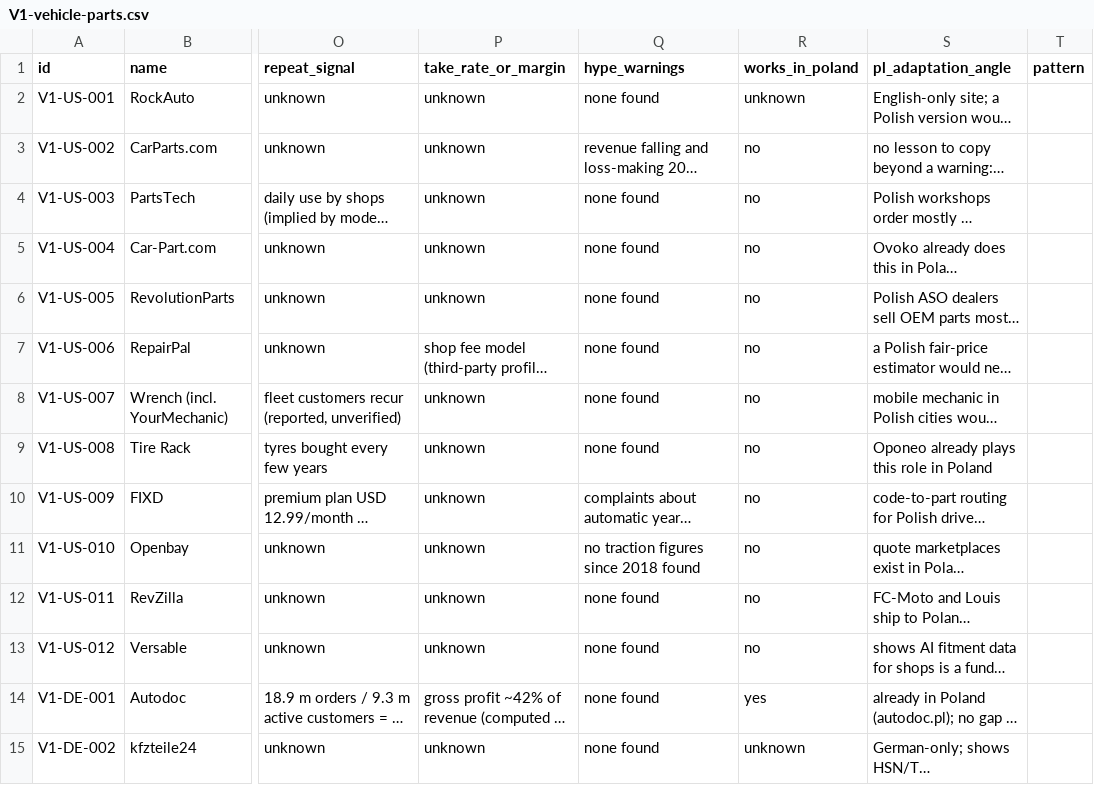
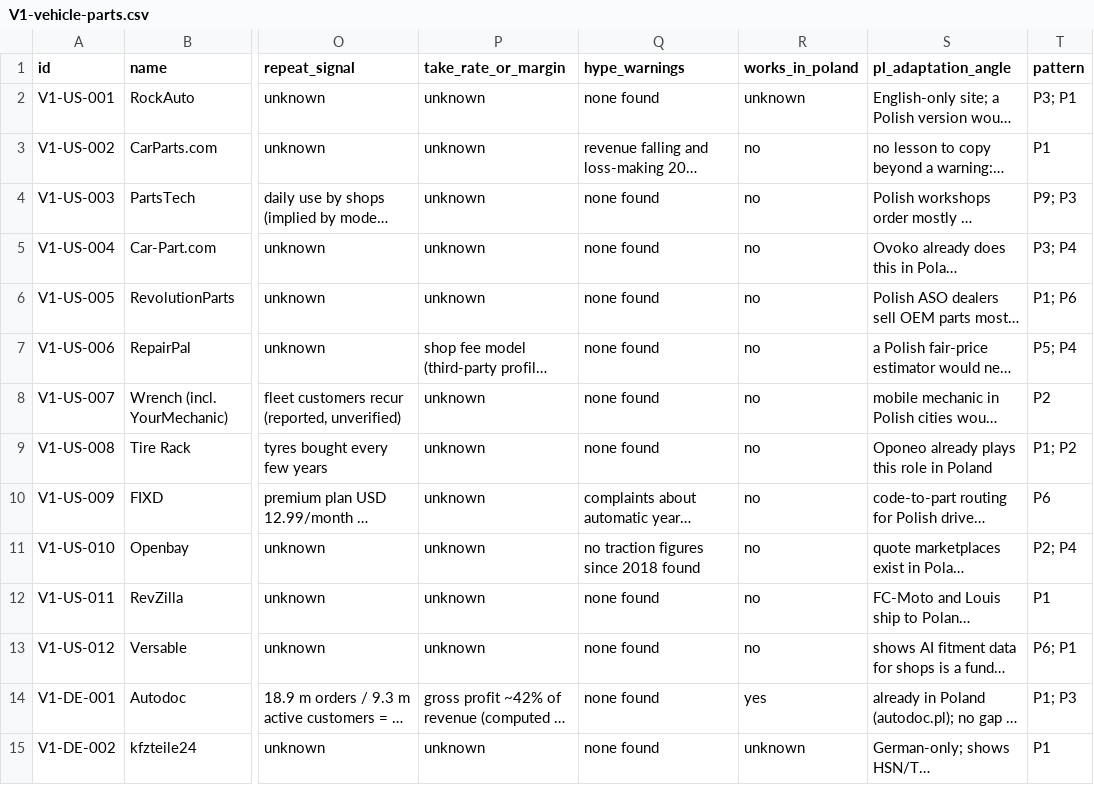
Before and after one commit to thobho/automated, a CSV file: projects/idea-generator/phase3/catalogue/V1-vehicle-parts.csv, drawn as a sheet; only a part is shown, gaps mark what is left out; long unchanged cells end in …; the diff covers the shown part only; the diff names each change by its address in the sheet, - before the commit and + after, or states it on an @@ line.

```diff
--- a/projects/idea-generator/phase3/catalogue/V1-vehicle-parts.csv
+++ b/projects/idea-generator/phase3/catalogue/V1-vehicle-parts.csv
-T2 (pattern): (empty)
+T2 (pattern): P3; P1
-T3 (pattern): (empty)
+T3 (pattern): P1
-T4 (pattern): (empty)
+T4 (pattern): P9; P3
-T5 (pattern): (empty)
+T5 (pattern): P3; P4
-T6 (pattern): (empty)
+T6 (pattern): P1; P6
-T7 (pattern): (empty)
+T7 (pattern): P5; P4
-T8 (pattern): (empty)
+T8 (pattern): P2
-T9 (pattern): (empty)
+T9 (pattern): P1; P2
-T10 (pattern): (empty)
+T10 (pattern): P6
-T11 (pattern): (empty)
+T11 (pattern): P2; P4
-T12 (pattern): (empty)
+T12 (pattern): P1
-T13 (pattern): (empty)
+T13 (pattern): P6; P1
-T14 (pattern): (empty)
+T14 (pattern): P1; P3
-T15 (pattern): (empty)
+T15 (pattern): P1
```
Also changed, not shown: 34 edited cells elsewhere in this file, projects/idea-generator/phase3/catalogue/V2-home-climate-appliance.csv, projects/idea-generator/phase3/catalogue/V3-hobby-niches.csv, 4 other files.
